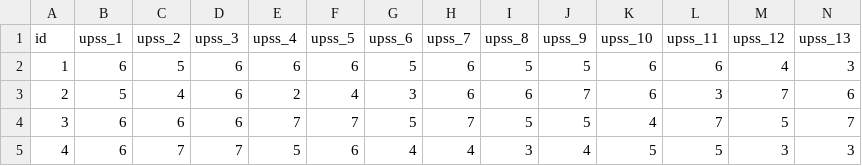
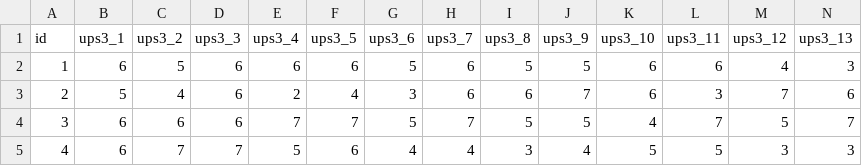
Before and after one commit to jhdelacruz1/up_students_satisfaction_remote_efa, a CSV file: data/satisfaction.csv, drawn as a sheet; only a part is shown; the diff covers the shown part only; the diff names each change by its address in the sheet, - before the commit and + after, or states it on an @@ line.

Commit message:
Add project organization to directory

```diff
--- a/data/satisfaction.csv
+++ b/data/satisfaction.csv
-B1: upss_1
+B1: ups3_1
-C1: upss_2
+C1: ups3_2
-D1: upss_3
+D1: ups3_3
-E1: upss_4
+E1: ups3_4
-F1: upss_5
+F1: ups3_5
-G1: upss_6
+G1: ups3_6
-H1: upss_7
+H1: ups3_7
-I1: upss_8
+I1: ups3_8
-J1: upss_9
+J1: ups3_9
-K1: upss_10
+K1: ups3_10
-L1: upss_11
+L1: ups3_11
-M1: upss_12
+M1: ups3_12
-N1: upss_13
+N1: ups3_13
```
Also changed, not shown: 7 edited cells elsewhere in this file.
